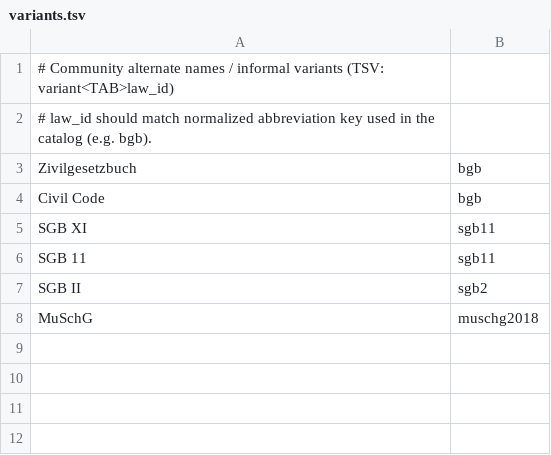
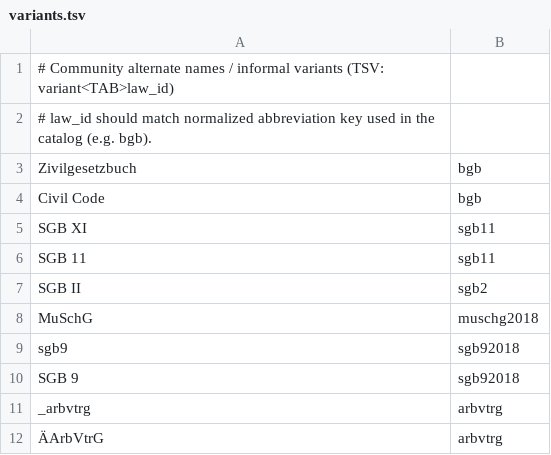
Before and after one commit to Squarenix17/Gesetzeswache, a TSV file: variants/variants.tsv, drawn as a sheet; the diff names each change by its address in the sheet, - before the commit and + after, or states it on an @@ line.

```diff
--- a/variants/variants.tsv
+++ b/variants/variants.tsv
+row 9: sgb9 | sgb92018
+row 10: SGB 9 | sgb92018
+row 11: _arbvtrg | arbvtrg
+row 12: ÄArbVtrG | arbvtrg
```
Also changed, not shown: 3 other files.
